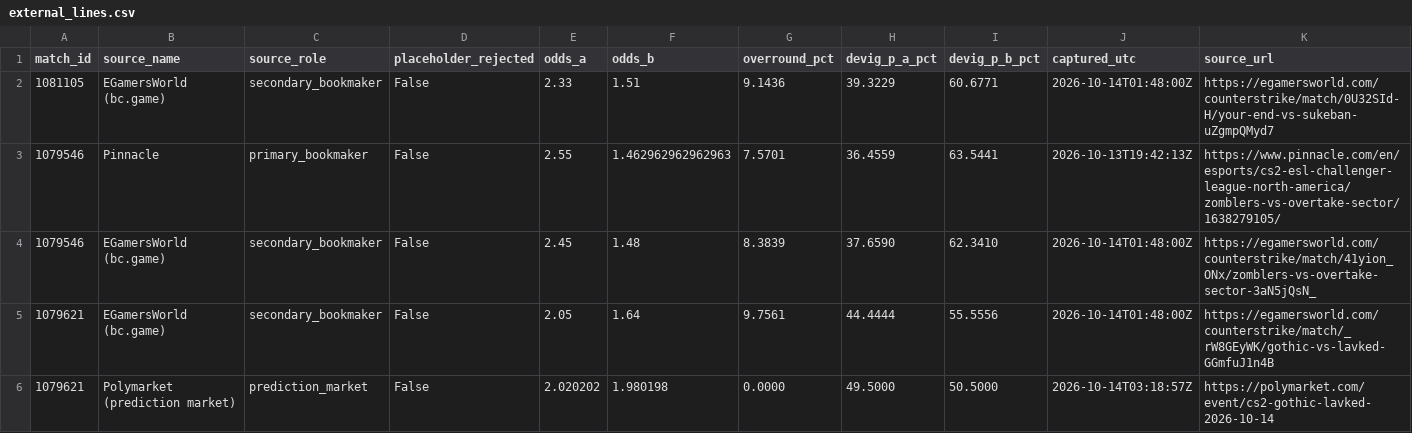
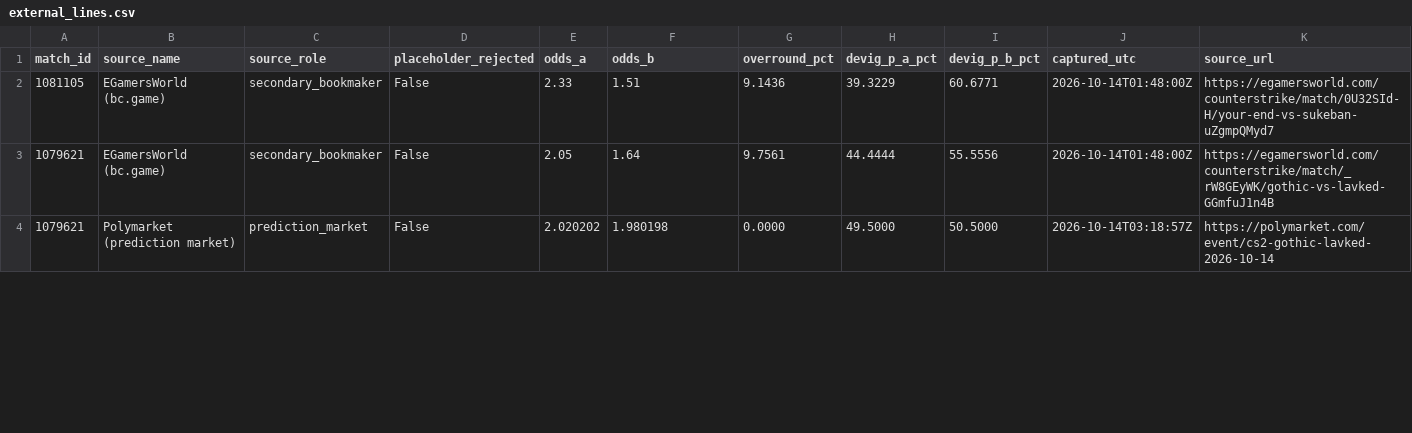
Before and after one commit to buffedlizard55-lab/MaltaProj1, a CSV file: executive/data/external_lines.csv, drawn as a sheet; only a part is shown; removed rows and columns are numbered as before the commit, all else as after; rows hold the shown columns only; the diff covers the shown part only; the diff names each change by its address in the sheet, - before the commit and + after, or states it on an @@ line.

```diff
--- a/executive/data/external_lines.csv
+++ b/executive/data/external_lines.csv
-row 3: 1079546 | Pinnacle | primary_bookmaker | False | 2.55 | 1.462962962962963 | 7.5701 | 36.4559 | 63.5441 | 2026-10-13T19:42:13Z | https://www.pinnacle.com/en/esports/cs2-esl-challenger-league-north-america/zomblers-vs-overtake-sector/1638279105/
-row 4: 1079546 | EGamersWorld (bc.game) | secondary_bookmaker | False | 2.45 | 1.48 | 8.3839 | 37.6590 | 62.3410 | 2026-10-14T01:48:00Z | https://egamersworld.com/counterstrike/match/41yion_ONx/zomblers-vs-overtake-sector-3aN5jQsN_
```
Also changed, not shown: 1 added row and 40 edited cells elsewhere in this file, executive/data/analysis.csv, 26 other files.
